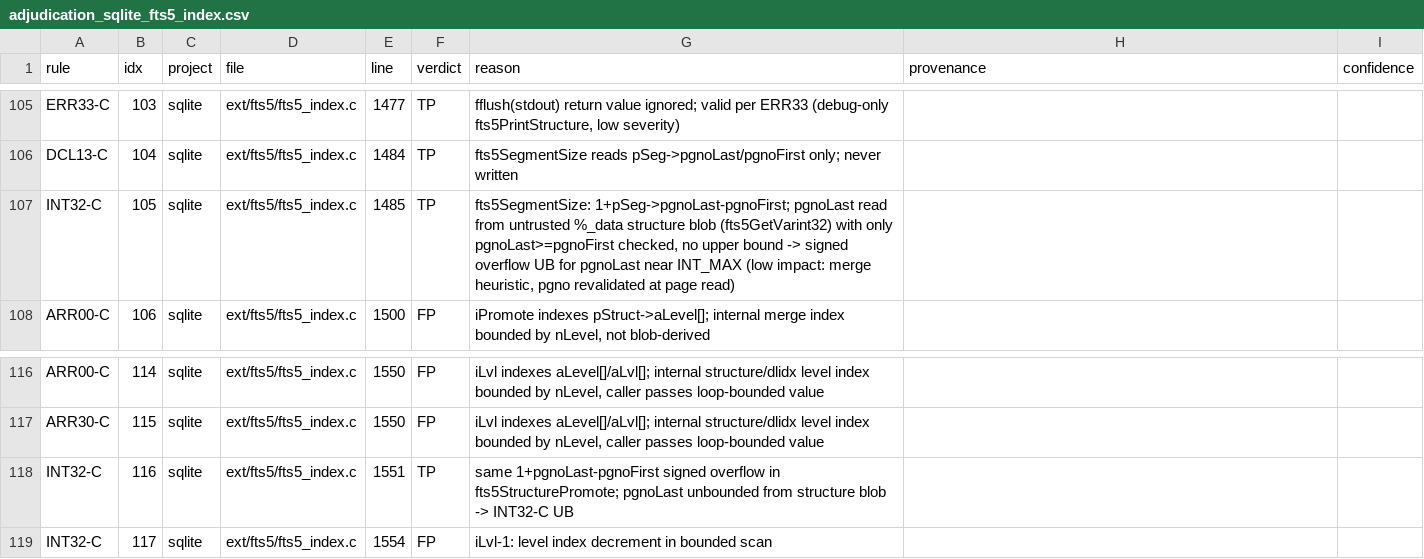
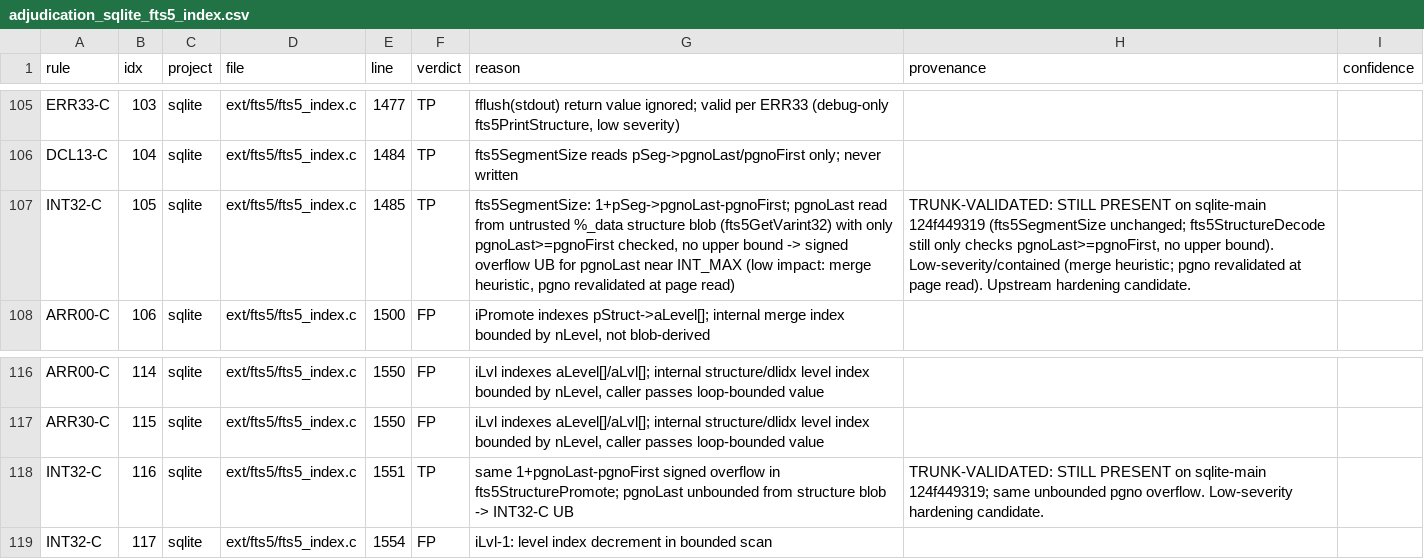
Before and after one commit to brandon-arrendondo/tools_sqc, a CSV file: data/precision_audit/sqlite/adjudication_sqlite_fts5_index.csv, drawn as a sheet; only a part is shown, gaps mark what is left out.

```diff
--- a/data/precision_audit/sqlite/adjudication_sqlite_fts5_index.csv
+++ b/data/precision_audit/sqlite/adjudication_sqlite_fts5_index.csv
@@ -106,3 +106,3 @@ ERR33-C,103,sqlite,ext/fts5/fts5_index.c,1477,TP,"fflush(stdout) return value ig
 DCL13-C,104,sqlite,ext/fts5/fts5_index.c,1484,TP,fts5SegmentSize reads pSeg->pgnoLast/pgnoFirst only; never written,,
-INT32-C,105,sqlite,ext/fts5/fts5_index.c,1485,TP,"fts5SegmentSize: 1+pSeg->pgnoLast-pgnoFirst; pgnoLast read from untrusted %_data structure blob (fts5GetVarint32) with only pgnoLast>=pgnoFirst checked, no upper bound -> signed overflow UB for pgnoLast near INT_MAX (low impact: merge heuristic, pgno revalidated at page read)",,
+INT32-C,105,sqlite,ext/fts5/fts5_index.c,1485,TP,"fts5SegmentSize: 1+pSeg->pgnoLast-pgnoFirst; pgnoLast read from untrusted %_data structure blob (fts5GetVarint32) with only pgnoLast>=pgnoFirst checked, no upper bound -> signed overflow UB for pgnoLast near INT_MAX (low impact: merge heuristic, pgno revalidated at page read)","TRUNK-VALIDATED: STILL PRESENT on sqlite-main 124f449319 (fts5SegmentSize unchanged; fts5StructureDecode still only checks pgnoLast>=pgnoFirst, no upper bound). Low-severity/contained (merge heuristic; pgno revalidated at page read). Upstream hardening candidate.",
 ARR00-C,106,sqlite,ext/fts5/fts5_index.c,1500,FP,"iPromote indexes pStruct->aLevel[]; internal merge index bounded by nLevel, not blob-derived",,
@@ -117,3 +117,3 @@ ARR00-C,114,sqlite,ext/fts5/fts5_index.c,1550,FP,"iLvl indexes aLevel[]/aLvl[];
 ARR30-C,115,sqlite,ext/fts5/fts5_index.c,1550,FP,"iLvl indexes aLevel[]/aLvl[]; internal structure/dlidx level index bounded by nLevel, caller passes loop-bounded value",,
-INT32-C,116,sqlite,ext/fts5/fts5_index.c,1551,TP,same 1+pgnoLast-pgnoFirst signed overflow in fts5StructurePromote; pgnoLast unbounded from structure blob -> INT32-C UB,,
+INT32-C,116,sqlite,ext/fts5/fts5_index.c,1551,TP,same 1+pgnoLast-pgnoFirst signed overflow in fts5StructurePromote; pgnoLast unbounded from structure blob -> INT32-C UB,TRUNK-VALIDATED: STILL PRESENT on sqlite-main 124f449319; same unbounded pgno overflow. Low-severity hardening candidate.,
 INT32-C,117,sqlite,ext/fts5/fts5_index.c,1554,FP,iLvl-1: level index decrement in bounded scan,,
```
Also changed, not shown: data/precision_audit/sqlite/adjudication_sqlite_batch1.csv, data/precision_audit/sqlite/adjudication_sqlite_batch2.csv, 1 other file.
